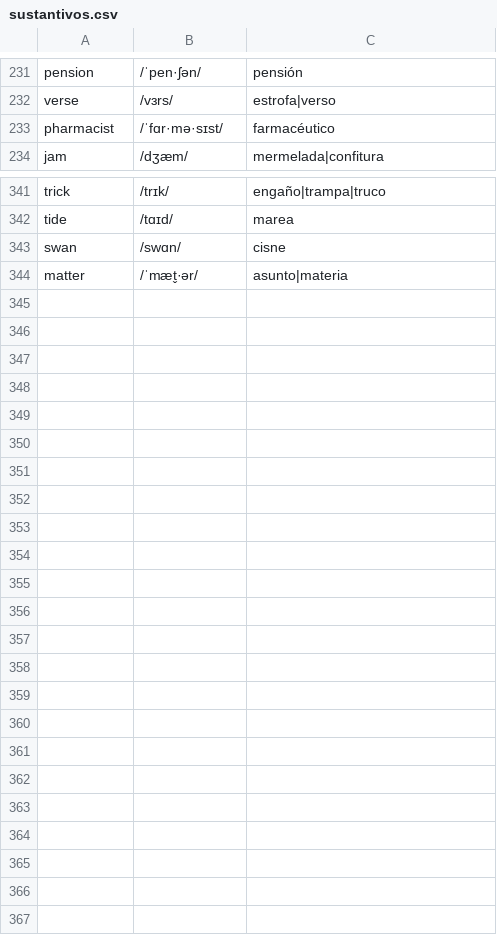
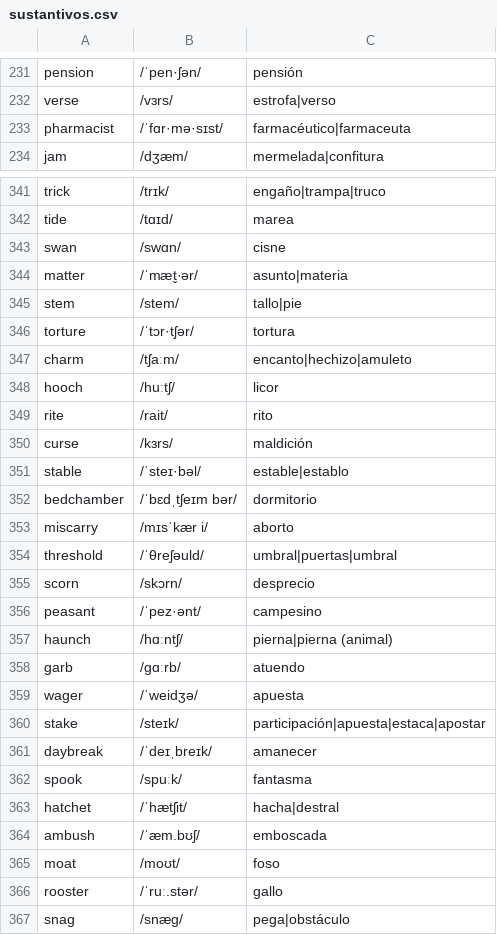
Before and after one commit to pedronalbert/english-practicer, a CSV file: data/sustantivos.csv, drawn as a sheet; only a part is shown, gaps mark what is left out; the diff covers the shown part only.

```diff
--- a/data/sustantivos.csv
+++ b/data/sustantivos.csv
@@ -232,3 +232,3 @@ pension,/ˈpen·ʃən/,pensión
 verse,/vɜrs/,estrofa|verso
-pharmacist,/ˈfɑr·mə·sɪst/,farmacéutico
+pharmacist,/ˈfɑr·mə·sɪst/,farmacéutico|farmaceuta
 jam,/dʒӕm/,mermelada|confitura
@@ -344 +344,24 @@ swan,/swɑn/,cisne
 matter,/ˈmæt̬·ər/,asunto|materia
+stem,/stem/,tallo|pie
+torture,/ˈtɔr·tʃər/,tortura
+charm,/tʃaːm/,encanto|hechizo|amuleto
+hooch,/huːtʃ/,licor
+rite,/rait/,rito
+curse,/kɜrs/,maldición
+stable,/ˈsteɪ·bəl/,estable|establo
+bedchamber,/ˈbɛdˌtʃeɪm bər/,dormitorio
+miscarry,/mɪsˈkær i/,aborto
+threshold,/ˈθreʃəuld/,umbral|puertas|umbral
+scorn,/skɔrn/,desprecio
+peasant,/ˈpez·ənt/,campesino
+haunch,/hɑːntʃ/,pierna|pierna (animal)
+garb,/ɡɑːrb/,atuendo
+wager,/ˈweidʒə/,apuesta
+stake,/steɪk/,participación|apuesta|estaca|apostar
+daybreak,/ˈdeɪˌbreɪk/,amanecer
+spook,/spuːk/,fantasma
+hatchet,/ˈhӕtʃit/,hacha|destral
+ambush,/ˈæm.bʊʃ/,emboscada
+moat,/moʊt/,foso
+rooster,/ˈruː.stər/,gallo
+snag,/snæɡ/,pega|obstáculo
```
Also changed, not shown: 2 edited cells elsewhere in this file, data/adjetivos.csv, data/verbos.csv.
